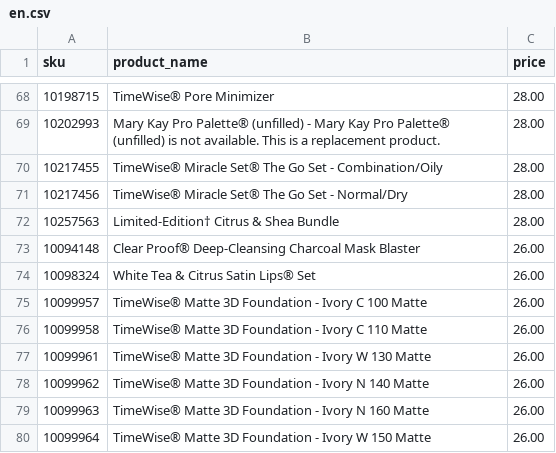
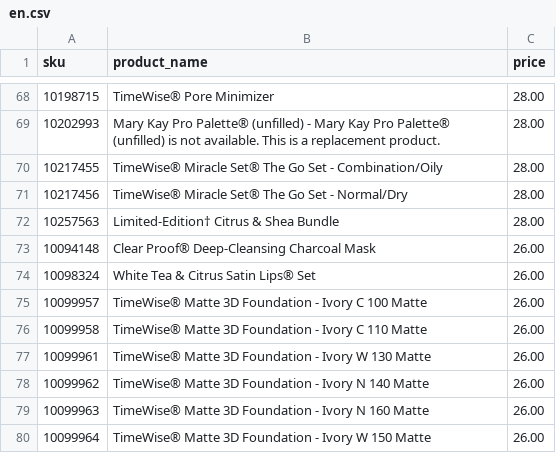
Before and after one commit to esuarkb/mypinkassistant, a CSV file: catalog/en.csv, drawn as a sheet; only a part is shown, gaps mark what is left out.

Commit message:
add es catalog

```diff
--- a/catalog/en.csv
+++ b/catalog/en.csv
@@ -72,3 +72,3 @@ sku,product_name,price
 10257563,Limited-Edition† Citrus & Shea Bundle,28.00
-10094148,Clear Proof® Deep-Cleansing Charcoal Mask Blaster,26.00
+10094148,Clear Proof® Deep-Cleansing Charcoal Mask,26.00
 10098324,White Tea & Citrus Satin Lips® Set,26.00
```
Also changed, not shown: 2 other files.
